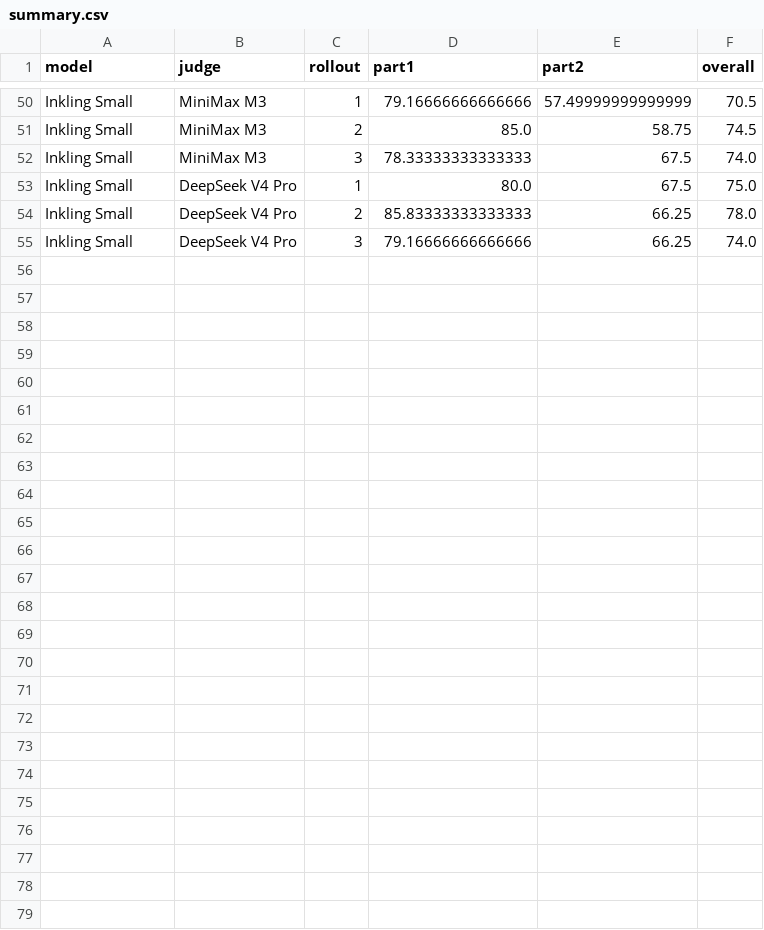
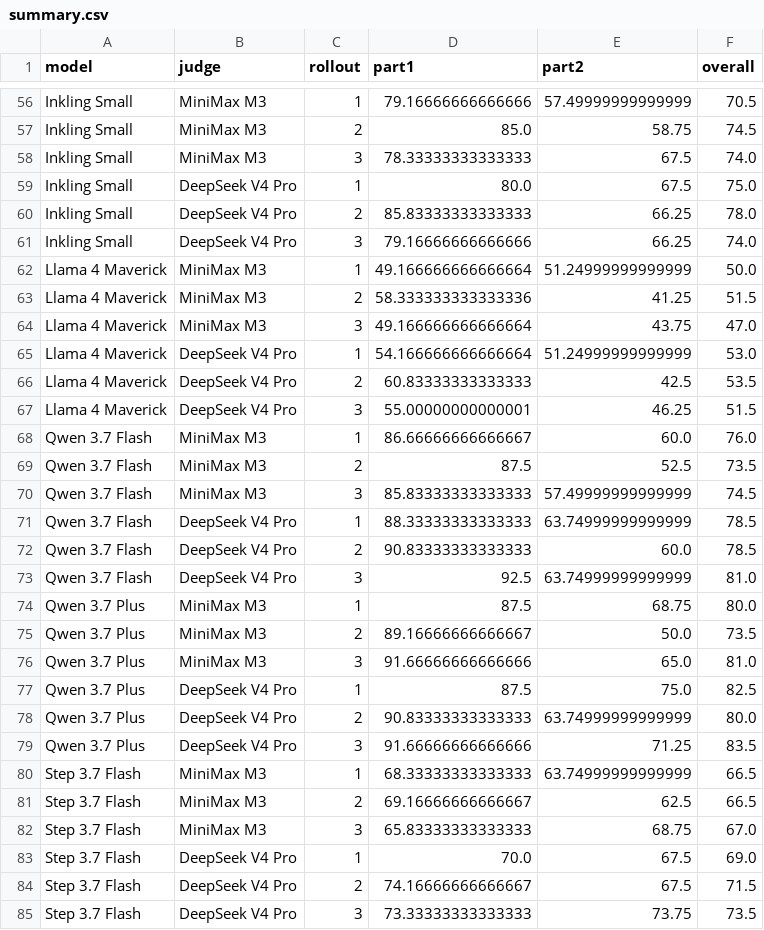
Before and after one commit to Arcadia-1/razavi-bench, a CSV file: experiments/2026-08-01-direct-qa/judge_scores/summary.csv, drawn as a sheet; only a part is shown, gaps mark what is left out; the diff covers the shown part only; the diff names each change by its address in the sheet, - before the commit and + after, or states it on an @@ line.

Commit message:
Add five multimodal QA model results

```diff
--- a/experiments/2026-08-01-direct-qa/judge_scores/summary.csv
+++ b/experiments/2026-08-01-direct-qa/judge_scores/summary.csv
+row 62: Llama 4 Maverick | MiniMax M3 | 1 | 49.166666666666664 | 51.24999999999999 | 50.0
+row 63: Llama 4 Maverick | MiniMax M3 | 2 | 58.333333333333336 | 41.25 | 51.5
+row 64: Llama 4 Maverick | MiniMax M3 | 3 | 49.166666666666664 | 43.75 | 47.0
+row 65: Llama 4 Maverick | DeepSeek V4 Pro | 1 | 54.166666666666664 | 51.24999999999999 | 53.0
+row 66: Llama 4 Maverick | DeepSeek V4 Pro | 2 | 60.83333333333333 | 42.5 | 53.5
+row 67: Llama 4 Maverick | DeepSeek V4 Pro | 3 | 55.00000000000001 | 46.25 | 51.5
+row 68: Qwen 3.7 Flash | MiniMax M3 | 1 | 86.66666666666667 | 60.0 | 76.0
+row 69: Qwen 3.7 Flash | MiniMax M3 | 2 | 87.5 | 52.5 | 73.5
+row 70: Qwen 3.7 Flash | MiniMax M3 | 3 | 85.83333333333333 | 57.49999999999999 | 74.5
+row 71: Qwen 3.7 Flash | DeepSeek V4 Pro | 1 | 88.33333333333333 | 63.74999999999999 | 78.5
+row 72: Qwen 3.7 Flash | DeepSeek V4 Pro | 2 | 90.83333333333333 | 60.0 | 78.5
+row 73: Qwen 3.7 Flash | DeepSeek V4 Pro | 3 | 92.5 | 63.74999999999999 | 81.0
+row 74: Qwen 3.7 Plus | MiniMax M3 | 1 | 87.5 | 68.75 | 80.0
+row 75: Qwen 3.7 Plus | MiniMax M3 | 2 | 89.16666666666667 | 50.0 | 73.5
+row 76: Qwen 3.7 Plus | MiniMax M3 | 3 | 91.66666666666666 | 65.0 | 81.0
+row 77: Qwen 3.7 Plus | DeepSeek V4 Pro | 1 | 87.5 | 75.0 | 82.5
+row 78: Qwen 3.7 Plus | DeepSeek V4 Pro | 2 | 90.83333333333333 | 63.74999999999999 | 80.0
+row 79: Qwen 3.7 Plus | DeepSeek V4 Pro | 3 | 91.66666666666666 | 71.25 | 83.5
+row 80: Step 3.7 Flash | MiniMax M3 | 1 | 68.33333333333333 | 63.74999999999999 | 66.5
+row 81: Step 3.7 Flash | MiniMax M3 | 2 | 69.16666666666667 | 62.5 | 66.5
+row 82: Step 3.7 Flash | MiniMax M3 | 3 | 65.83333333333333 | 68.75 | 67.0
+row 83: Step 3.7 Flash | DeepSeek V4 Pro | 1 | 70.0 | 67.5 | 69.0
+row 84: Step 3.7 Flash | DeepSeek V4 Pro | 2 | 74.16666666666667 | 67.5 | 71.5
+row 85: Step 3.7 Flash | DeepSeek V4 Pro | 3 | 73.33333333333333 | 73.75 | 73.5
```
Also changed, not shown: 6 added rows elsewhere in this file, experiments/2026-08-01-direct-qa/judge_scores/aggregate.csv, experiments/2026-08-01-direct-qa/judge_scores/comparison.csv, 54 other files.
